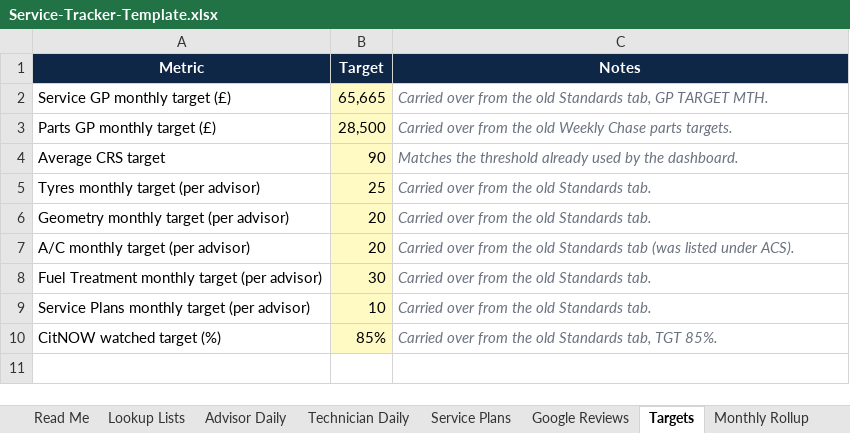
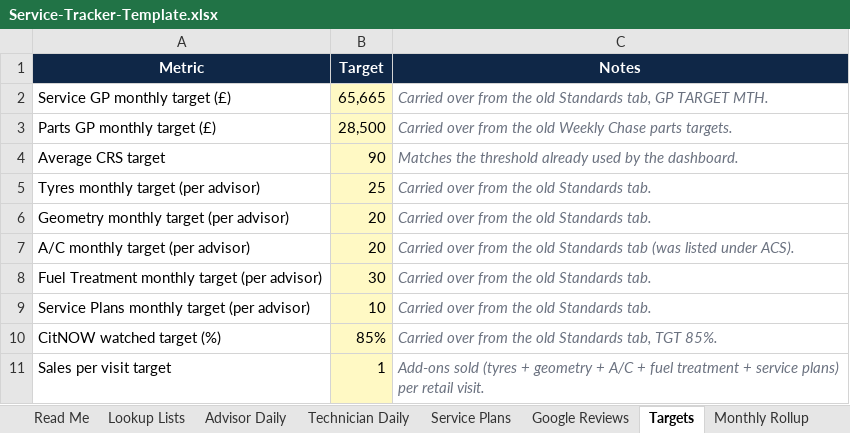
Before and after one commit to 6n8sz4dc2y-coder/Service-Hub, an Excel workbook: workbook-template/Service-Tracker-Template.xlsx, sheet Targets, drawn as a sheet; values as stored, in another font and other column widths than the file's, no borders; the diff names each change by its address in the sheet, - before the commit and + after, or states it on an @@ line.

```diff
--- a/workbook-template/Service-Tracker-Template.xlsx (sheet Targets)
+++ b/workbook-template/Service-Tracker-Template.xlsx (sheet Targets)
+row 11: Sales per visit target | 1 | Add-ons sold (tyres + geometry + A/C + fuel treatment + service plans) per retail visit.
```
Also changed, not shown: sheet Advisor Daily, sheet Read Me, formulas that keep their value, 2 other files.
